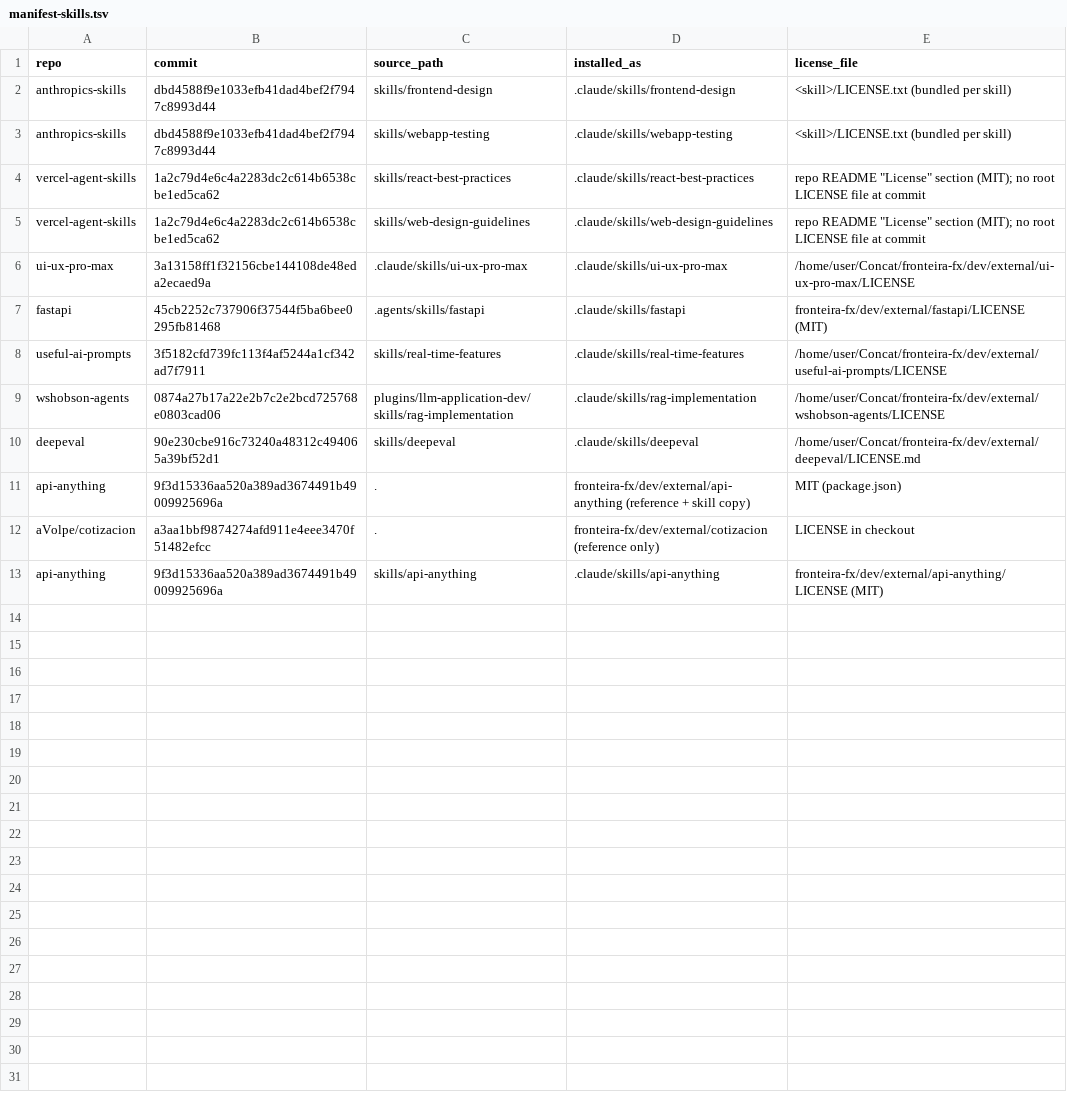
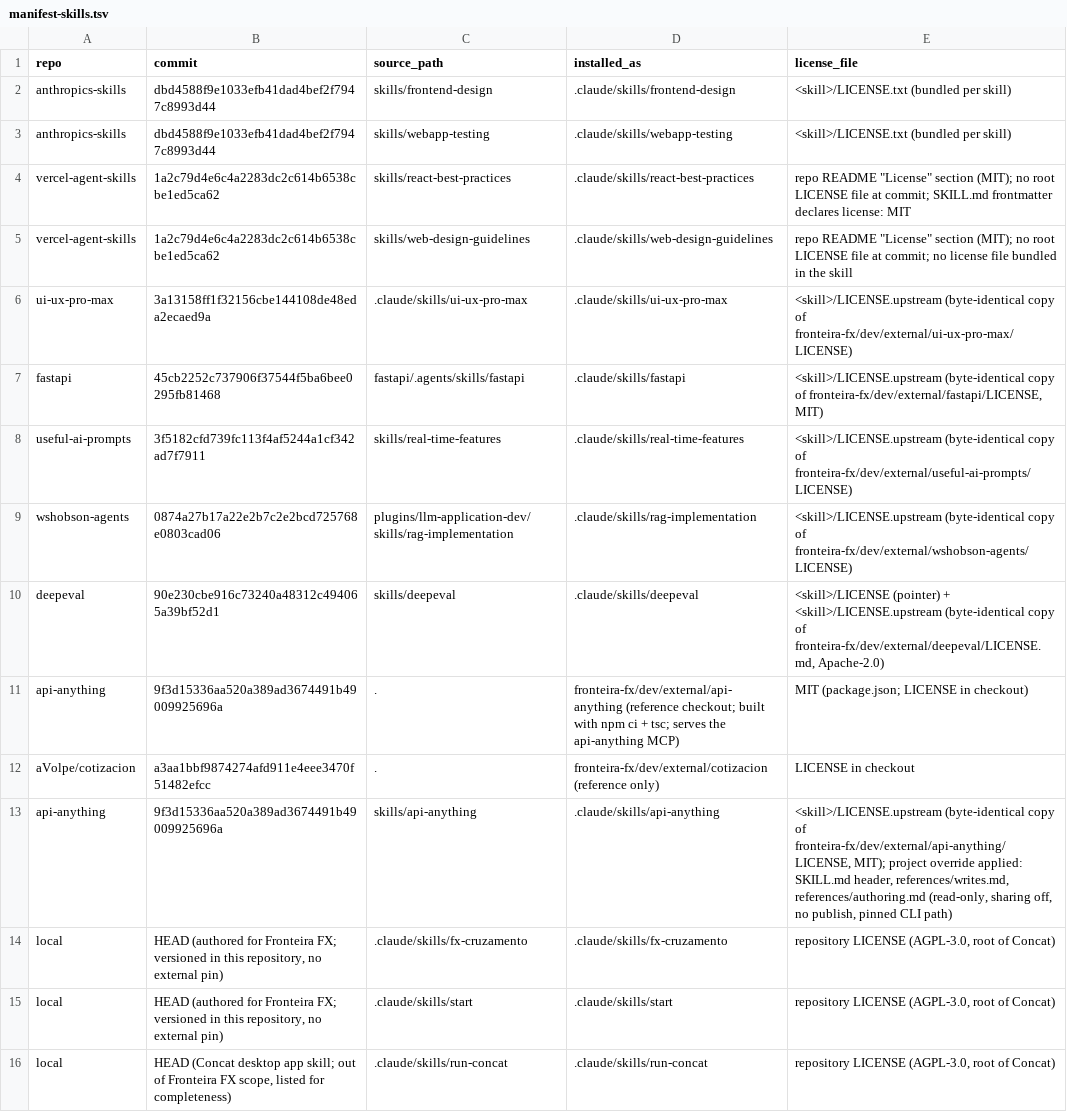
Before and after one commit to tecestra-glitch/Concat, a TSV file: fronteira-fx/docs/manifest-skills.tsv, drawn as a sheet.

```diff
--- a/fronteira-fx/docs/manifest-skills.tsv
+++ b/fronteira-fx/docs/manifest-skills.tsv
@@ -3,11 +3,14 @@ anthropics-skills	dbd4588f9e1033efb41dad4bef2f7947c8993d44	skills/frontend-desig
 anthropics-skills	dbd4588f9e1033efb41dad4bef2f7947c8993d44	skills/webapp-testing	.claude/skills/webapp-testing	<skill>/LICENSE.txt (bundled per skill)
-vercel-agent-skills	1a2c79d4e6c4a2283dc2c614b6538cbe1ed5ca62	skills/react-best-practices	.claude/skills/react-best-practices	"repo README ""License"" section (MIT); no root LICENSE file at commit"
-vercel-agent-skills	1a2c79d4e6c4a2283dc2c614b6538cbe1ed5ca62	skills/web-design-guidelines	.claude/skills/web-design-guidelines	"repo README ""License"" section (MIT); no root LICENSE file at commit"
-ui-ux-pro-max	3a13158ff1f32156cbe144108de48eda2ecaed9a	.claude/skills/ui-ux-pro-max	.claude/skills/ui-ux-pro-max	/home/user/Concat/fronteira-fx/dev/external/ui-ux-pro-max/LICENSE
-fastapi	45cb2252c737906f37544f5ba6bee0295fb81468	.agents/skills/fastapi	.claude/skills/fastapi	fronteira-fx/dev/external/fastapi/LICENSE (MIT)
-useful-ai-prompts	3f5182cfd739fc113f4af5244a1cf342ad7f7911	skills/real-time-features	.claude/skills/real-time-features	/home/user/Concat/fronteira-fx/dev/external/useful-ai-prompts/LICENSE
-wshobson-agents	0874a27b17a22e2b7c2e2bcd725768e0803cad06	plugins/llm-application-dev/skills/rag-implementation	.claude/skills/rag-implementation	/home/user/Concat/fronteira-fx/dev/external/wshobson-agents/LICENSE
-deepeval	90e230cbe916c73240a48312c494065a39bf52d1	skills/deepeval	.claude/skills/deepeval	/home/user/Concat/fronteira-fx/dev/external/deepeval/LICENSE.md
-api-anything	9f3d15336aa520a389ad3674491b49009925696a	.	fronteira-fx/dev/external/api-anything (reference + skill copy)	MIT (package.json)
+vercel-agent-skills	1a2c79d4e6c4a2283dc2c614b6538cbe1ed5ca62	skills/react-best-practices	.claude/skills/react-best-practices	"repo README ""License"" section (MIT); no root LICENSE file at commit; SKILL.md frontmatter declares license: MIT"
+vercel-agent-skills	1a2c79d4e6c4a2283dc2c614b6538cbe1ed5ca62	skills/web-design-guidelines	.claude/skills/web-design-guidelines	"repo README ""License"" section (MIT); no root LICENSE file at commit; no license file bundled in the skill"
+ui-ux-pro-max	3a13158ff1f32156cbe144108de48eda2ecaed9a	.claude/skills/ui-ux-pro-max	.claude/skills/ui-ux-pro-max	<skill>/LICENSE.upstream (byte-identical copy of fronteira-fx/dev/external/ui-ux-pro-max/LICENSE)
+fastapi	45cb2252c737906f37544f5ba6bee0295fb81468	fastapi/.agents/skills/fastapi	.claude/skills/fastapi	<skill>/LICENSE.upstream (byte-identical copy of fronteira-fx/dev/external/fastapi/LICENSE, MIT)
+useful-ai-prompts	3f5182cfd739fc113f4af5244a1cf342ad7f7911	skills/real-time-features	.claude/skills/real-time-features	<skill>/LICENSE.upstream (byte-identical copy of fronteira-fx/dev/external/useful-ai-prompts/LICENSE)
+wshobson-agents	0874a27b17a22e2b7c2e2bcd725768e0803cad06	plugins/llm-application-dev/skills/rag-implementation	.claude/skills/rag-implementation	<skill>/LICENSE.upstream (byte-identical copy of fronteira-fx/dev/external/wshobson-agents/LICENSE)
+deepeval	90e230cbe916c73240a48312c494065a39bf52d1	skills/deepeval	.claude/skills/deepeval	<skill>/LICENSE (pointer) + <skill>/LICENSE.upstream (byte-identical copy of fronteira-fx/dev/external/deepeval/LICENSE.md, Apache-2.0)
+api-anything	9f3d15336aa520a389ad3674491b49009925696a	.	fronteira-fx/dev/external/api-anything (reference checkout; built with npm ci + tsc; serves the api-anything MCP)	MIT (package.json; LICENSE in checkout)
 aVolpe/cotizacion	a3aa1bbf9874274afd911e4eee3470f51482efcc	.	fronteira-fx/dev/external/cotizacion (reference only)	LICENSE in checkout
-api-anything	9f3d15336aa520a389ad3674491b49009925696a	skills/api-anything	.claude/skills/api-anything	fronteira-fx/dev/external/api-anything/LICENSE (MIT)
+api-anything	9f3d15336aa520a389ad3674491b49009925696a	skills/api-anything	.claude/skills/api-anything	<skill>/LICENSE.upstream (byte-identical copy of fronteira-fx/dev/external/api-anything/LICENSE, MIT); project override applied: SKILL.md header, references/writes.md, references/authoring.md (read-only, sharing off, no publish, pinned CLI path)
+local	HEAD (authored for Fronteira FX; versioned in this repository, no external pin)	.claude/skills/fx-cruzamento	.claude/skills/fx-cruzamento	repository LICENSE (AGPL-3.0, root of Concat)
+local	HEAD (authored for Fronteira FX; versioned in this repository, no external pin)	.claude/skills/start	.claude/skills/start	repository LICENSE (AGPL-3.0, root of Concat)
+local	HEAD (Concat desktop app skill; out of Fronteira FX scope, listed for completeness)	.claude/skills/run-concat	.claude/skills/run-concat	repository LICENSE (AGPL-3.0, root of Concat)
```
Also changed, not shown: 13 other files.
